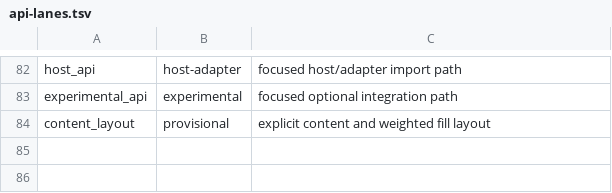
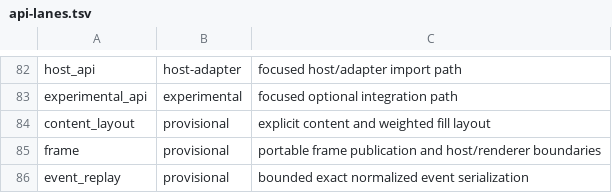
Before and after one commit to davidmashburn/moxi, a TSV file: docs/api-lanes.tsv, drawn as a sheet; only a part is shown, gaps mark what is left out; the diff names each change by its address in the sheet, - before the commit and + after, or states it on an @@ line.

```diff
--- a/docs/api-lanes.tsv
+++ b/docs/api-lanes.tsv
+row 85: frame | provisional | portable frame publication and host/renderer boundaries
+row 86: event_replay | provisional | bounded exact normalized event serialization
```
Also changed, not shown: docs/api-surface.tsv, docs/trait-surface.tsv, 1 other file.
